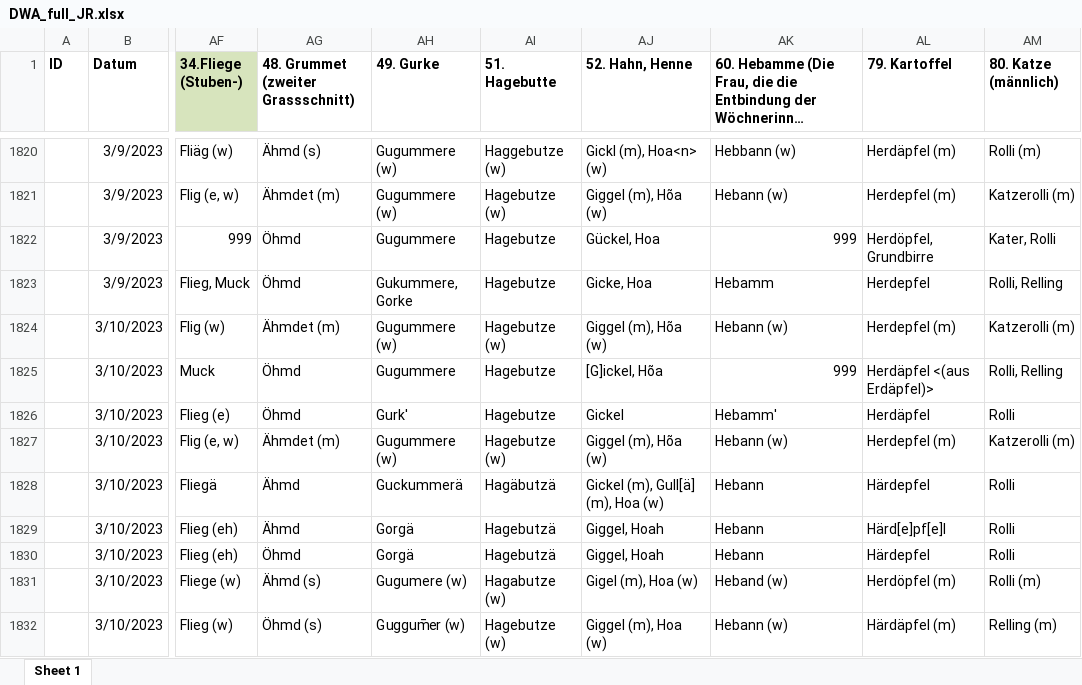
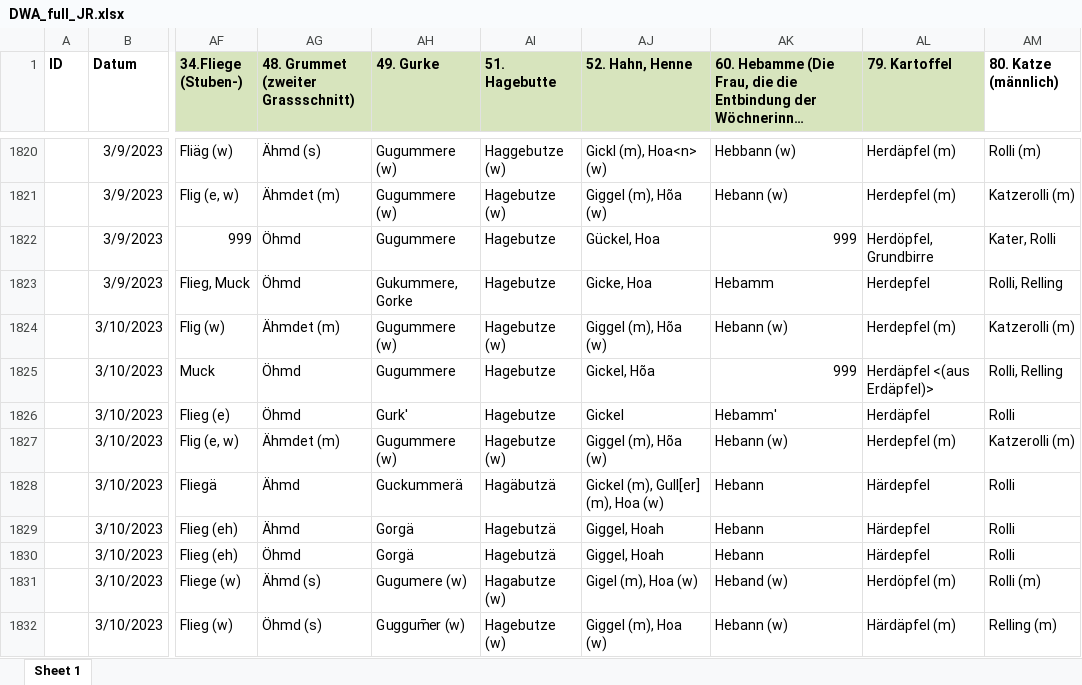
Before and after one commit to SchoenbergA/DWA, an Excel workbook: Data/DWA_full_JR.xlsx, sheet Sheet 1, drawn as a sheet; only a part is shown, gaps mark what is left out; long unchanged cells end in …; values as stored, in another font and other column widths than the file's, no borders; the diff covers the shown part only; the diff names each change by its address in the sheet, - before the commit and + after, or states it on an @@ line.

```diff
--- a/Data/DWA_full_JR.xlsx (sheet Sheet 1)
+++ b/Data/DWA_full_JR.xlsx (sheet Sheet 1)
-AG1:AL1 fill: none
+AG1:AL1 fill: #D7E4BD
-AJ1825 (52. Hahn, Henne): [G]ickel, Hõa
+AJ1825 (52. Hahn, Henne): Gickel, Hõa
-AJ1828 (52. Hahn, Henne): Gickel (m), Gull[ä] (m), Hoa (w)
+AJ1828 (52. Hahn, Henne): Gickel (m), Gull[er] (m), Hoa (w)
-AL1829 (79. Kartoffel): Härd[e]pf[e]l
+AL1829 (79. Kartoffel): Härdepfel
```
Also changed, not shown: 75 edited cells and cell formats elsewhere in this sheet.
